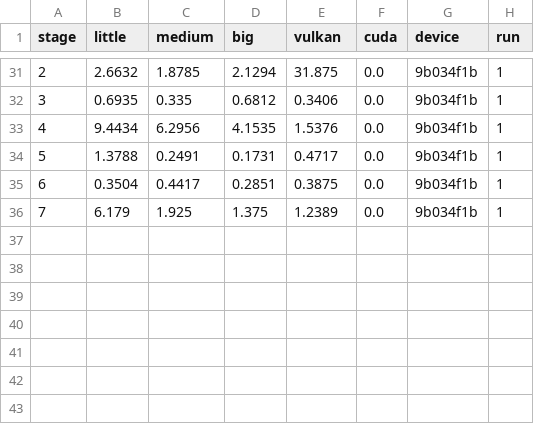
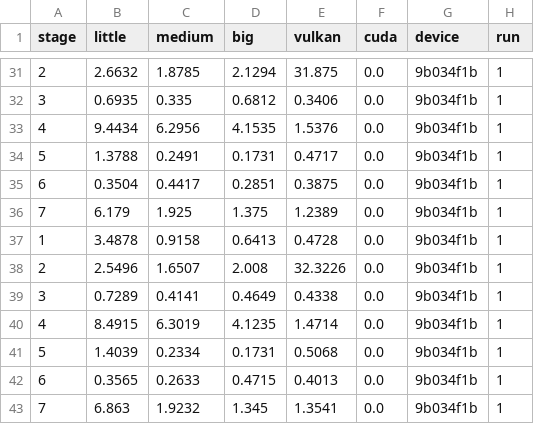
Before and after one commit to ucsc-redwood/better-together, a CSV file: data/bm_logs/9b034f1b/tree/vk/fully.csv, drawn as a sheet; only a part is shown, gaps mark what is left out; the diff names each change by its address in the sheet, - before the commit and + after, or states it on an @@ line.

```diff
--- a/data/bm_logs/9b034f1b/tree/vk/fully.csv
+++ b/data/bm_logs/9b034f1b/tree/vk/fully.csv
+row 37: 1 | 3.4878 | 0.9158 | 0.6413 | 0.4728 | 0.0 | 9b034f1b | 1
+row 38: 2 | 2.5496 | 1.6507 | 2.008 | 32.3226 | 0.0 | 9b034f1b | 1
+row 39: 3 | 0.7289 | 0.4141 | 0.4649 | 0.4338 | 0.0 | 9b034f1b | 1
+row 40: 4 | 8.4915 | 6.3019 | 4.1235 | 1.4714 | 0.0 | 9b034f1b | 1
+row 41: 5 | 1.4039 | 0.2334 | 0.1731 | 0.5068 | 0.0 | 9b034f1b | 1
+row 42: 6 | 0.3565 | 0.2633 | 0.4715 | 0.4013 | 0.0 | 9b034f1b | 1
+row 43: 7 | 6.863 | 1.9232 | 1.345 | 1.3541 | 0.0 | 9b034f1b | 1
```
Also changed, not shown: data/bm_logs/9b034f1b/cifar-dense/vk/fully.csv, data/bm_logs/9b034f1b/cifar-dense/vk/normal.csv, 16 other files.
